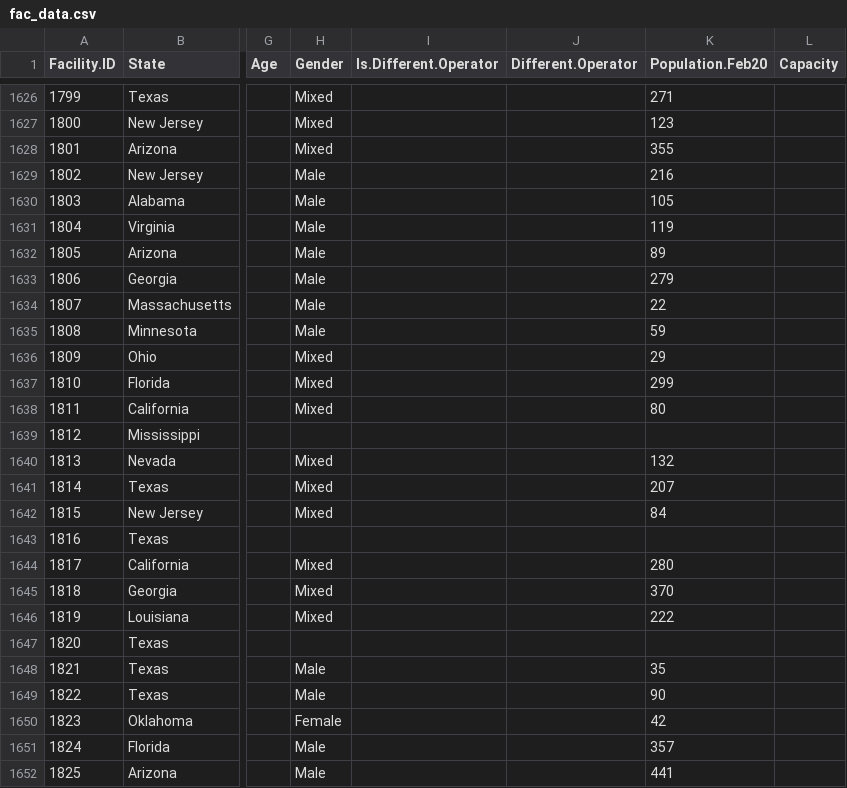
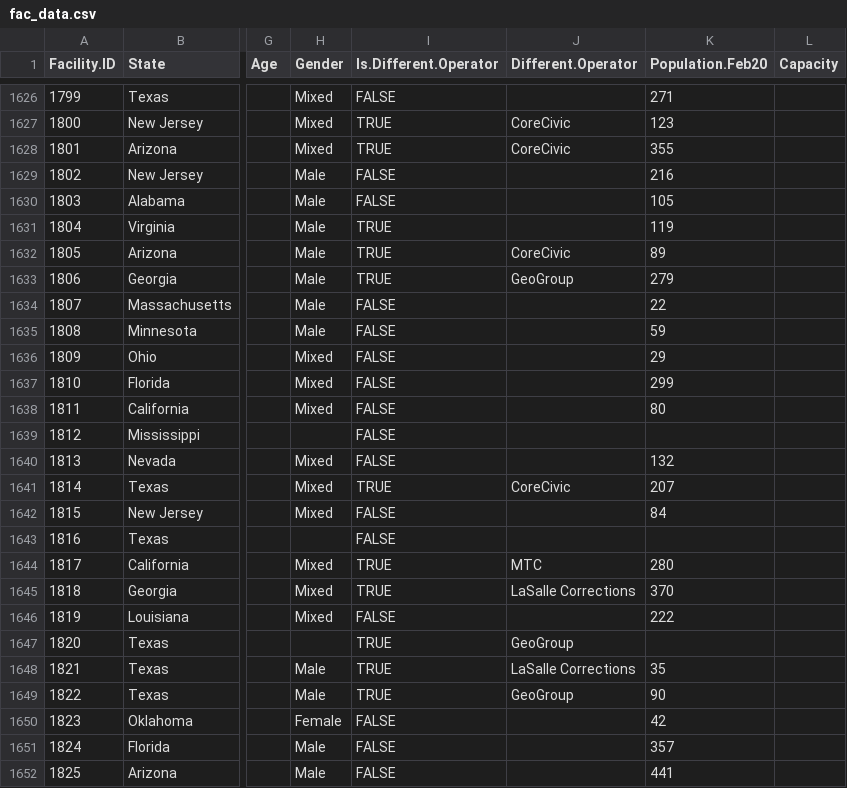
Before and after one commit to uclalawcovid19behindbars/facility_data, a CSV file: data/fac_data.csv, drawn as a sheet; only a part is shown, gaps mark what is left out; the diff covers the shown part only; the diff names each change by its address in the sheet, - before the commit and + after, or states it on an @@ line.

Commit message:
update: add ICE diff operator info (#56)
* update: add ICE diff operator info

* fix: code version of ICE updates

```diff
--- a/data/fac_data.csv
+++ b/data/fac_data.csv
-I1626 (Is.Different.Operator): (empty)
+I1626 (Is.Different.Operator): FALSE
-I1627:I1628 (Is.Different.Operator): (empty)
+I1627:I1628 (Is.Different.Operator): TRUE
-J1627:J1628 (Different.Operator): (empty)
+J1627:J1628 (Different.Operator): CoreCivic
-I1629:I1630 (Is.Different.Operator): (empty)
+I1629:I1630 (Is.Different.Operator): FALSE
-I1631:I1633 (Is.Different.Operator): (empty)
+I1631:I1633 (Is.Different.Operator): TRUE
-J1632 (Different.Operator): (empty)
+J1632 (Different.Operator): CoreCivic
-J1633 (Different.Operator): (empty)
+J1633 (Different.Operator): GeoGroup
-I1634:I1640 (Is.Different.Operator): (empty)
+I1634:I1640 (Is.Different.Operator): FALSE
-I1641 (Is.Different.Operator): (empty)
+I1641 (Is.Different.Operator): TRUE
-J1641 (Different.Operator): (empty)
+J1641 (Different.Operator): CoreCivic
-I1642:I1643 (Is.Different.Operator): (empty)
+I1642:I1643 (Is.Different.Operator): FALSE
-I1644:I1645 (Is.Different.Operator): (empty)
+I1644:I1645 (Is.Different.Operator): TRUE
-J1644 (Different.Operator): (empty)
+J1644 (Different.Operator): MTC
-J1645 (Different.Operator): (empty)
+J1645 (Different.Operator): LaSalle Corrections
-I1646 (Is.Different.Operator): (empty)
+I1646 (Is.Different.Operator): FALSE
-I1647:I1649 (Is.Different.Operator): (empty)
+I1647:I1649 (Is.Different.Operator): TRUE
-J1647 (Different.Operator): (empty)
+J1647 (Different.Operator): GeoGroup
-J1648 (Different.Operator): (empty)
+J1648 (Different.Operator): LaSalle Corrections
-J1649 (Different.Operator): (empty)
+J1649 (Different.Operator): GeoGroup
-I1650:I1652 (Is.Different.Operator): (empty)
+I1650:I1652 (Is.Different.Operator): FALSE
```
Also changed, not shown: 140 edited cells elsewhere in this file, 1 other file.
